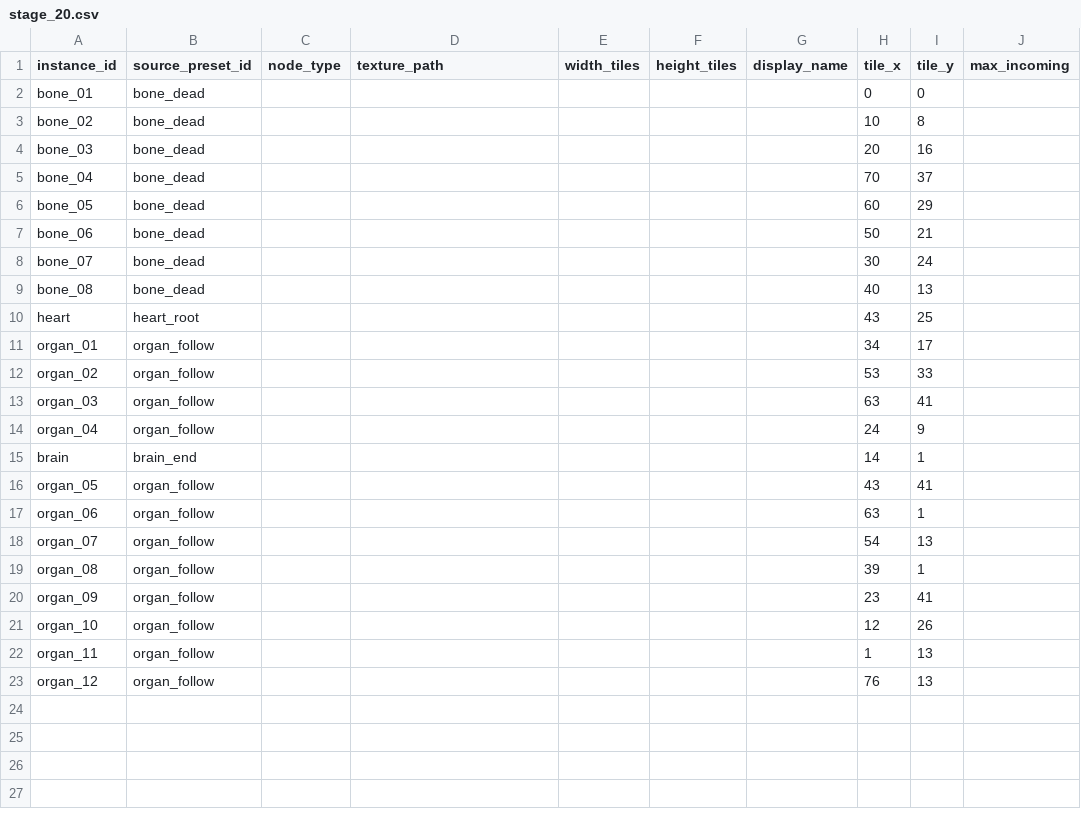
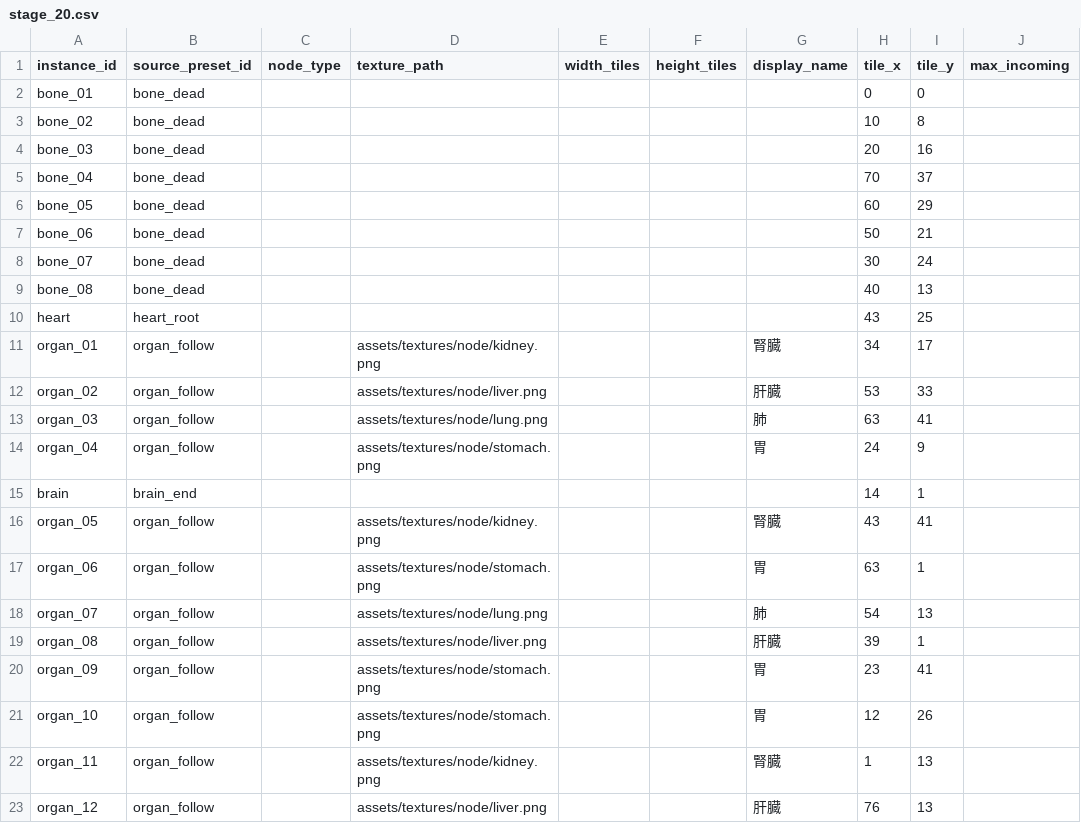
Before and after one commit to k025g1030-design/Object_Connect, a CSV file: NoviceResources/data/maps/stage_20.csv, drawn as a sheet; only a part is shown; the diff names each change by its address in the sheet, - before the commit and + after, or states it on an @@ line.

```diff
--- a/NoviceResources/data/maps/stage_20.csv
+++ b/NoviceResources/data/maps/stage_20.csv
-D11 (texture_path): (empty)
+D11 (texture_path): assets/textures/node/kidney.png
-G11 (display_name): (empty)
+G11 (display_name): 腎臓
-D12 (texture_path): (empty)
+D12 (texture_path): assets/textures/node/liver.png
-G12 (display_name): (empty)
+G12 (display_name): 肝臓
-D13 (texture_path): (empty)
+D13 (texture_path): assets/textures/node/lung.png
-G13 (display_name): (empty)
+G13 (display_name): 肺
-D14 (texture_path): (empty)
+D14 (texture_path): assets/textures/node/stomach.png
-G14 (display_name): (empty)
+G14 (display_name): 胃
-D16 (texture_path): (empty)
+D16 (texture_path): assets/textures/node/kidney.png
-G16 (display_name): (empty)
+G16 (display_name): 腎臓
-D17 (texture_path): (empty)
+D17 (texture_path): assets/textures/node/stomach.png
-G17 (display_name): (empty)
+G17 (display_name): 胃
-D18 (texture_path): (empty)
+D18 (texture_path): assets/textures/node/lung.png
-G18 (display_name): (empty)
+G18 (display_name): 肺
-D19 (texture_path): (empty)
+D19 (texture_path): assets/textures/node/liver.png
-G19 (display_name): (empty)
+G19 (display_name): 肝臓
-D20:D21 (texture_path): (empty)
+D20:D21 (texture_path): assets/textures/node/stomach.png
-G20:G21 (display_name): (empty)
+G20:G21 (display_name): 胃
-D22 (texture_path): (empty)
+D22 (texture_path): assets/textures/node/kidney.png
-G22 (display_name): (empty)
+G22 (display_name): 腎臓
-D23 (texture_path): (empty)
+D23 (texture_path): assets/textures/node/liver.png
-G23 (display_name): (empty)
+G23 (display_name): 肝臓
```
Also changed, not shown: NoviceResources/data/maps/stage_12.csv, NoviceResources/data/maps/stage_14.csv, 24 other files.
